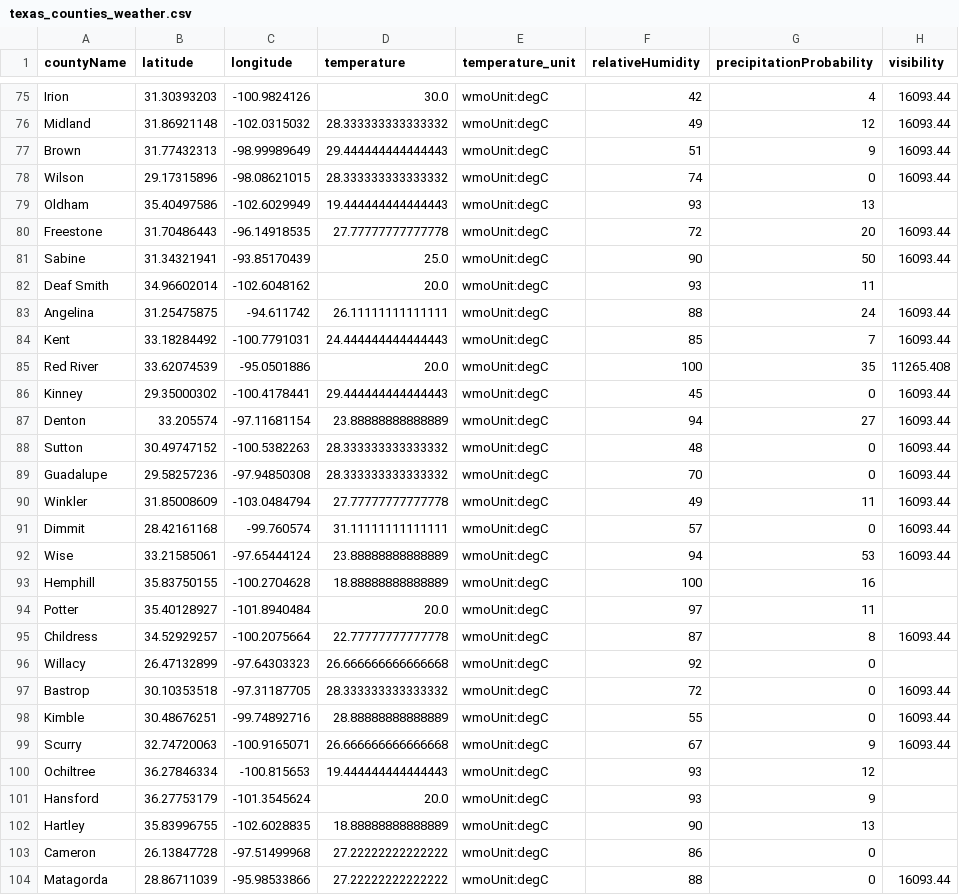
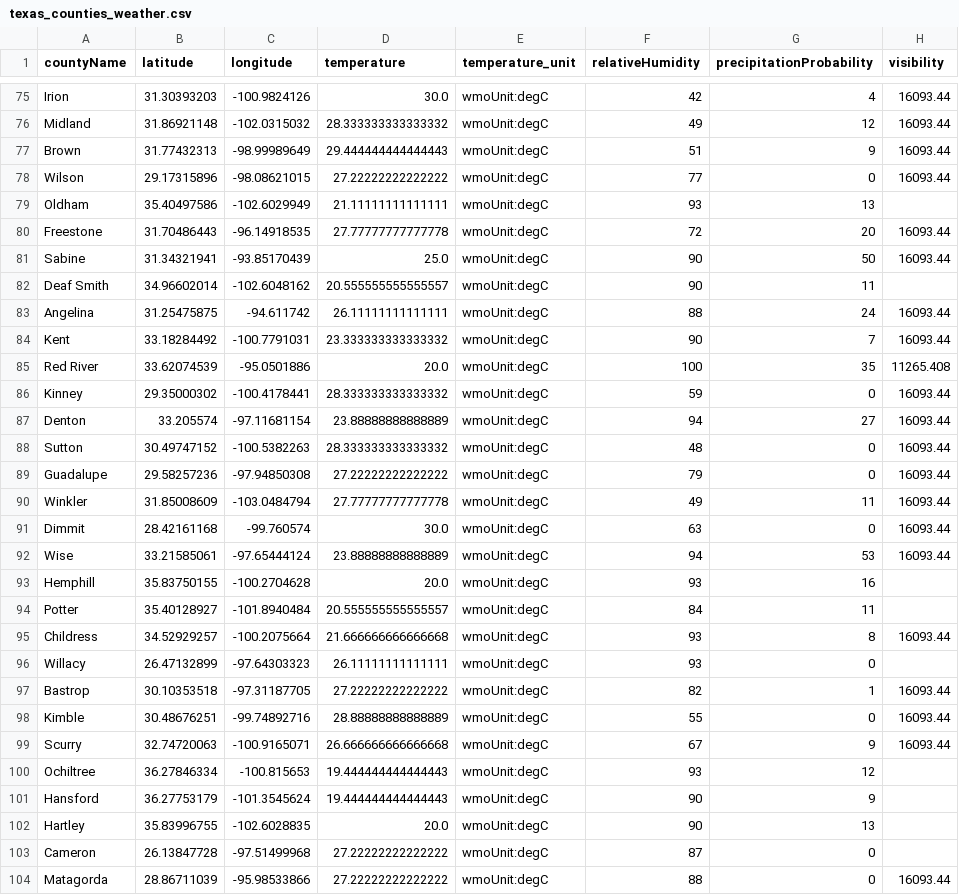
Before and after one commit to juweek/texas-county-choropleth-view, a CSV file: texas_counties_weather.csv, drawn as a sheet; only a part is shown, gaps mark what is left out; the diff covers the shown part only; the diff names each change by its address in the sheet, - before the commit and + after, or states it on an @@ line.

```diff
--- a/texas_counties_weather.csv
+++ b/texas_counties_weather.csv
-D78 (temperature): 28.333333333333332
+D78 (temperature): 27.22222222222222
-F78 (relativeHumidity): 74
+F78 (relativeHumidity): 77
-D79 (temperature): 19.444444444444443
+D79 (temperature): 21.11111111111111
-D82 (temperature): 20.0
+D82 (temperature): 20.555555555555557
-F82 (relativeHumidity): 93
+F82 (relativeHumidity): 90
-D84 (temperature): 24.444444444444443
+D84 (temperature): 23.333333333333332
-F84 (relativeHumidity): 85
+F84 (relativeHumidity): 90
-D86 (temperature): 29.444444444444443
+D86 (temperature): 28.333333333333332
-F86 (relativeHumidity): 45
+F86 (relativeHumidity): 59
-D89 (temperature): 28.333333333333332
+D89 (temperature): 27.22222222222222
-F89 (relativeHumidity): 70
+F89 (relativeHumidity): 79
-D91 (temperature): 31.11111111111111
+D91 (temperature): 30.0
-F91 (relativeHumidity): 57
+F91 (relativeHumidity): 63
-D93 (temperature): 18.88888888888889
+D93 (temperature): 20.0
-F93 (relativeHumidity): 100
+F93 (relativeHumidity): 93
-D94 (temperature): 20.0
+D94 (temperature): 20.555555555555557
-F94 (relativeHumidity): 97
+F94 (relativeHumidity): 84
-D95 (temperature): 22.77777777777778
+D95 (temperature): 21.666666666666668
-F95 (relativeHumidity): 87
+F95 (relativeHumidity): 93
-D96 (temperature): 26.666666666666668
+D96 (temperature): 26.11111111111111
-F96 (relativeHumidity): 92
+F96 (relativeHumidity): 93
-D97 (temperature): 28.333333333333332
+D97 (temperature): 27.22222222222222
-F97 (relativeHumidity): 72
+F97 (relativeHumidity): 82
-G97 (precipitationProbability): 0
+G97 (precipitationProbability): 1
-D101 (temperature): 20.0
+D101 (temperature): 19.444444444444443
-F101 (relativeHumidity): 93
+F101 (relativeHumidity): 90
-D102 (temperature): 18.88888888888889
+D102 (temperature): 20.0
-F103 (relativeHumidity): 86
+F103 (relativeHumidity): 87
```
Also changed, not shown: 146 edited cells elsewhere in this file, 2 other files.
